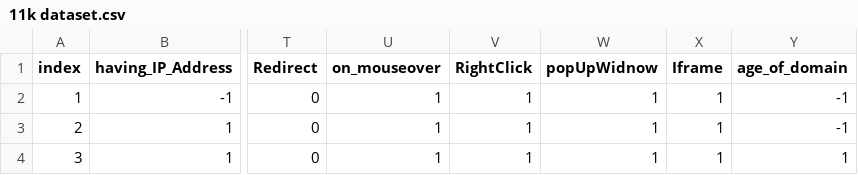
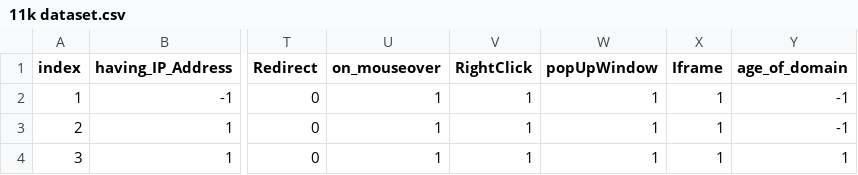
Before and after one commit to akankshamahajan99/Phishing-Dataset, a CSV file: 11k dataset.csv, drawn as a sheet; only a part is shown, gaps mark what is left out; the diff names each change by its address in the sheet, - before the commit and + after, or states it on an @@ line.

Commit message:
Update 11k dataset.csv

```diff
--- a/11k dataset.csv
+++ b/11k dataset.csv
-W1: popUpWidnow
+W1: popUpWindow
```
